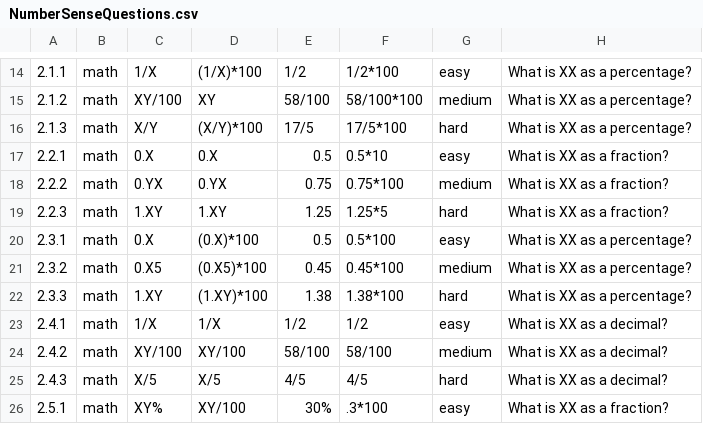
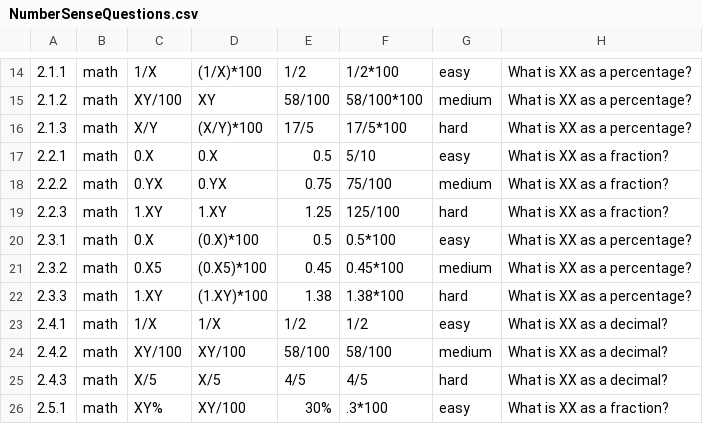
Before and after one commit to kelseyMcCutcheon/OUR_Assessment, a CSV file: NumberSenseQuestions.csv, drawn as a sheet; only a part is shown, gaps mark what is left out; the diff names each change by its address in the sheet, - before the commit and + after, or states it on an @@ line.

Commit message:
Update NumberSenseQuestions.csv

```diff
--- a/NumberSenseQuestions.csv
+++ b/NumberSenseQuestions.csv
-F17: 0.5*10
+F17: 5/10
-F18: 0.75*100
+F18: 75/100
-F19: 1.25*5
+F19: 125/100
```
